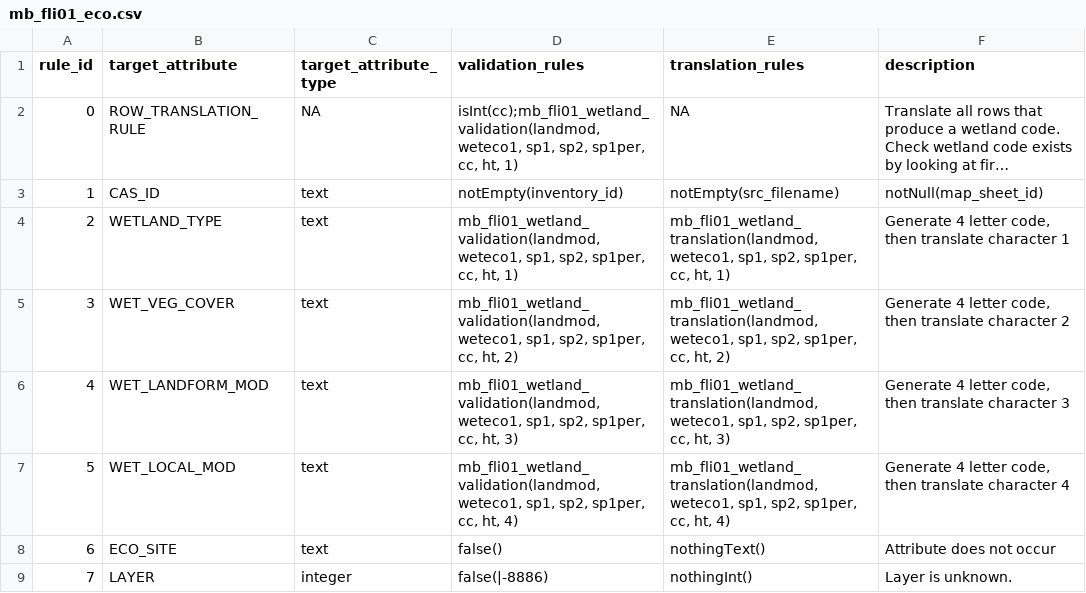
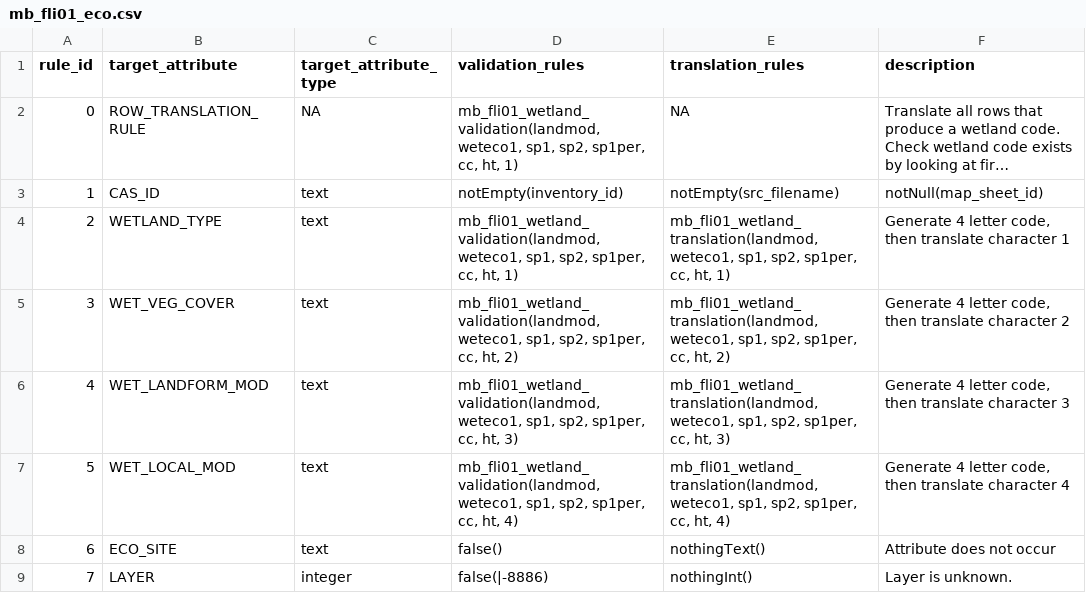
Before and after one commit to mtCarto/CASFRI, a CSV file: translation/tables/mb_fli01_eco.csv, drawn as a sheet; only a part is shown; long unchanged cells end in …; the diff names each change by its address in the sheet, - before the commit and + after, or states it on an @@ line.

```diff
--- a/translation/tables/mb_fli01_eco.csv
+++ b/translation/tables/mb_fli01_eco.csv
-D2 (validation_rules): isInt(cc);mb_fli01_wetland_validation(landmod, weteco1, sp1,…
+D2 (validation_rules): mb_fli01_wetland_validation(landmod, weteco1, sp1,…
```
Also changed, not shown: translation/tables/attribute_dependencies.csv, 1 other file.
